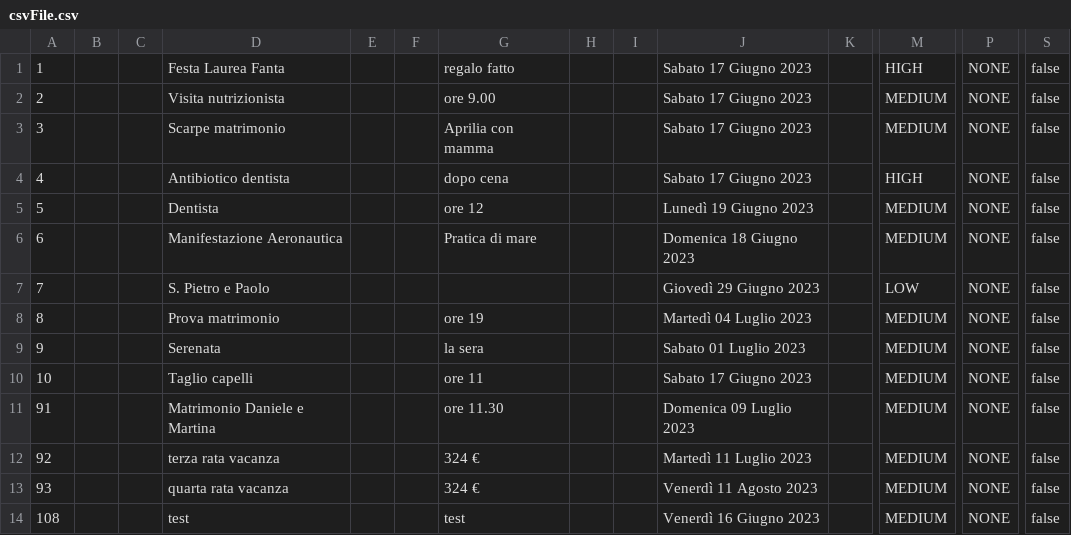
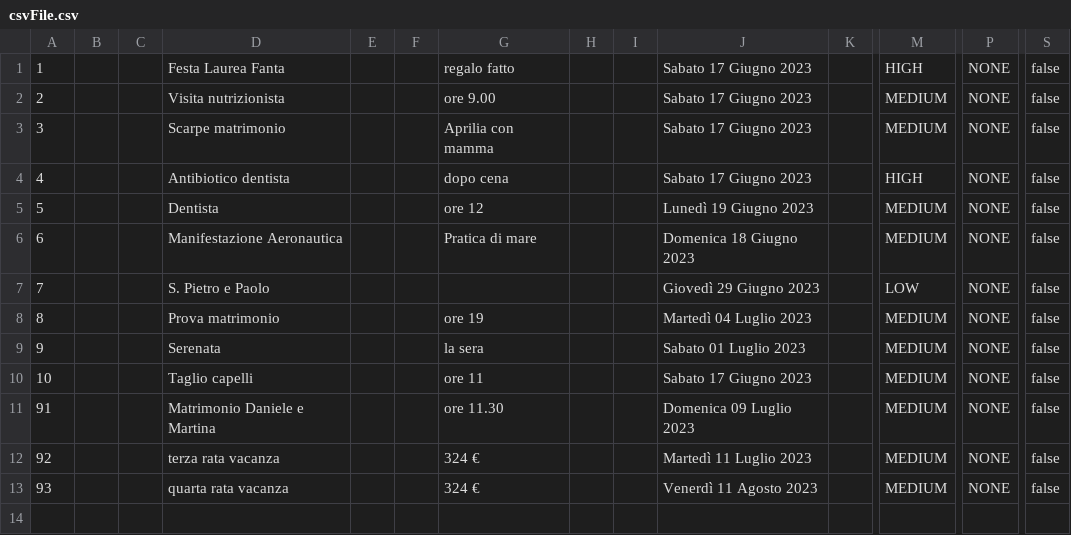
Before and after one commit to samGitHub93/task-manager-data, a CSV file: webapp/csvFile.csv, drawn as a sheet; only a part is shown, gaps mark what is left out; rows hold the shown columns only; the diff names each change by its address in the sheet, - before the commit and + after, or states it on an @@ line.

Commit message:
Commit changes to all files

```diff
--- a/webapp/csvFile.csv
+++ b/webapp/csvFile.csv
-row 14: 108 |  |  | test |  |  | test |  |  | Venerdì 16 Giugno 2023 |  | MEDIUM | NONE | false
```
